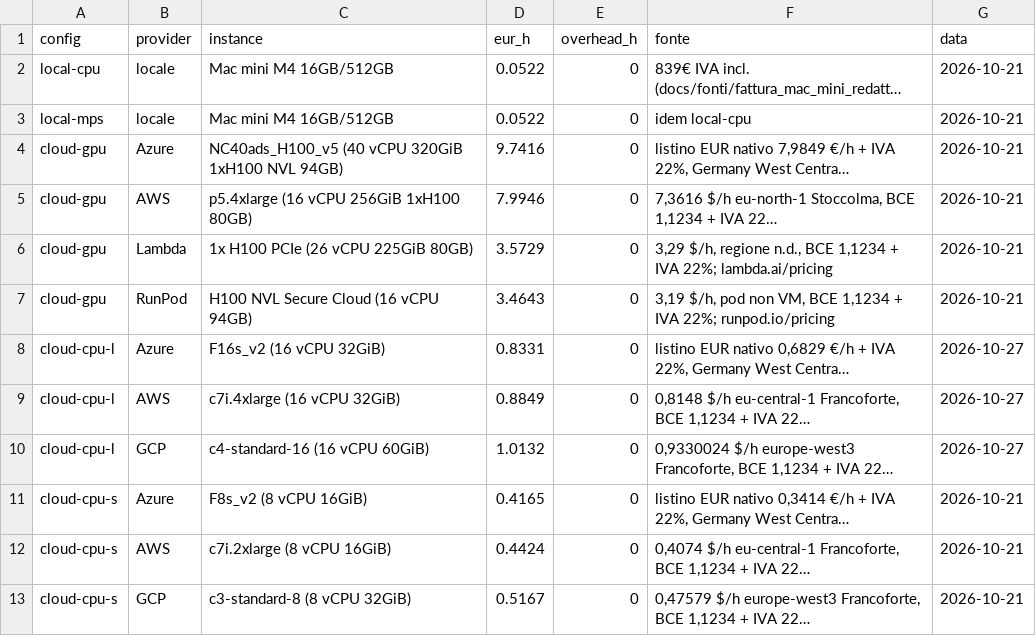
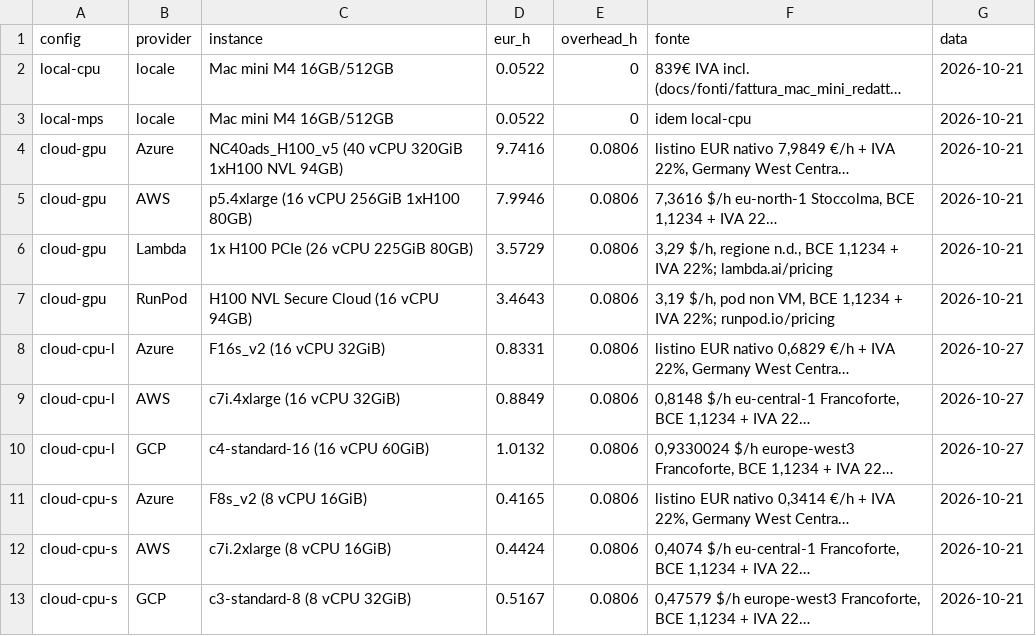
Before and after one commit to BeastOfShadow/aifa-rag-cloud, a CSV file: bench/prices.csv, drawn as a sheet; long unchanged cells end in …; the diff names each change by its address in the sheet, - before the commit and + after, or states it on an @@ line.

Commit message:
Risultati cloud-cpu-l, modello di costo, grafici, README, relazione completa
- cloud-cpu-l (m1.xxlarge, 16 vCPU, creata con make): s3 con 1/4/8/16 worker, s4 su CPU 14.338 s
- bench/cost_model.py: costo per configurazione e fornitore, configurazione split s3 CPU + s4 GPU
- bench/charts.py: scaling s3, batch s4, costi -> docs/charts/
- prices.csv: overhead misurato con l'IaC (0,0806 h) sulle righe cloud
- infra_times.csv: tempi di lease, up, deploy, fetch, down
- RELAZIONE.md: §5 IaC, §7.6 costi, §7.7 punto di pareggio, ipotesi, conclusioni
- README.md

```diff
--- a/bench/prices.csv
+++ b/bench/prices.csv
-E4:E13 (overhead_h): 0
+E4:E13 (overhead_h): 0.0806
```
Also changed, not shown: results/all.csv, 45 other files.
